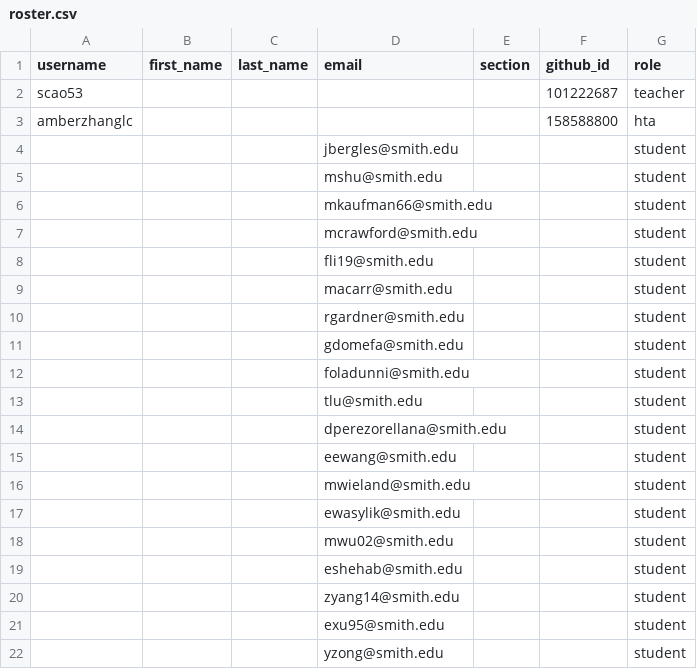
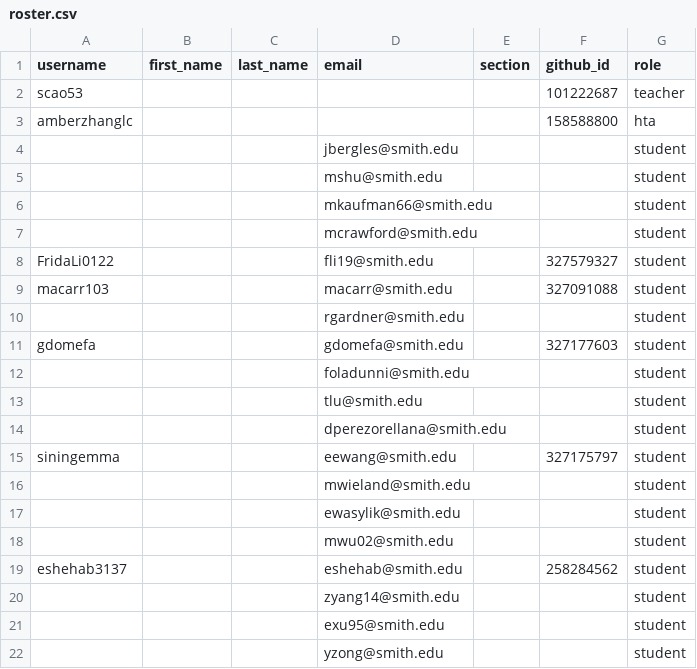
Before and after one commit to sds192fall2026/classroom50, a CSV file: sds192fall2026/roster.csv, drawn as a sheet.

Commit message:
[Classroom 50] Sync roster from teams: sds192fall2026

```diff
--- a/sds192fall2026/roster.csv
+++ b/sds192fall2026/roster.csv
@@ -7,6 +7,6 @@ amberzhanglc,,,,,158588800,hta
 ,,,mcrawford@smith.edu,,,student
-,,,fli19@smith.edu,,,student
-,,,macarr@smith.edu,,,student
+FridaLi0122,,,fli19@smith.edu,,327579327,student
+macarr103,,,macarr@smith.edu,,327091088,student
 ,,,rgardner@smith.edu,,,student
-,,,gdomefa@smith.edu,,,student
+gdomefa,,,gdomefa@smith.edu,,327177603,student
 ,,,foladunni@smith.edu,,,student
@@ -14,3 +14,3 @@ amberzhanglc,,,,,158588800,hta
 ,,,dperezorellana@smith.edu,,,student
-,,,eewang@smith.edu,,,student
+siningemma,,,eewang@smith.edu,,327175797,student
 ,,,mwieland@smith.edu,,,student
@@ -18,3 +18,3 @@ amberzhanglc,,,,,158588800,hta
 ,,,mwu02@smith.edu,,,student
-,,,eshehab@smith.edu,,,student
+eshehab3137,,,eshehab@smith.edu,,258284562,student
 ,,,zyang14@smith.edu,,,student
```
